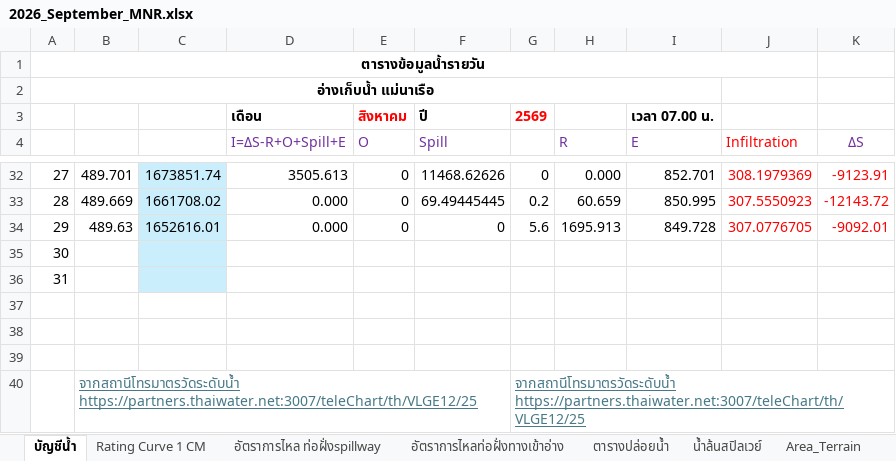
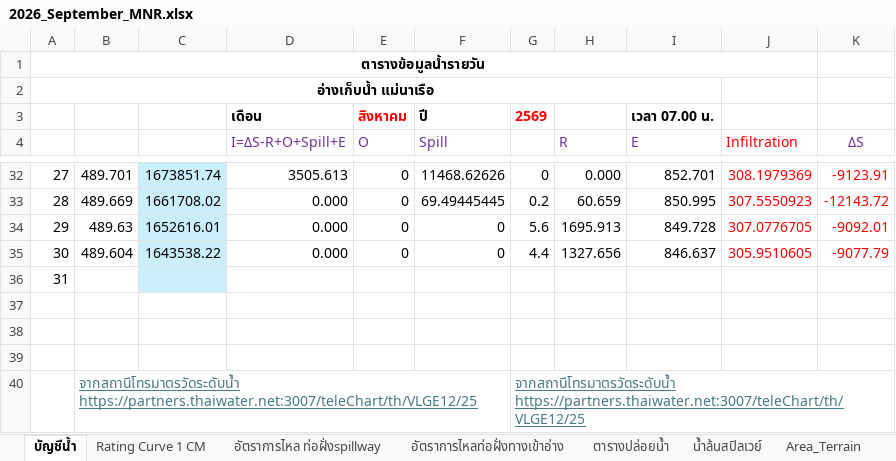
Before and after one commit to mpdox30/maenarua-water-web, an Excel workbook: 01_data/Reservoirs/inflow/2026/2026_September_MNR.xlsx, sheet บัญชีน้ำ, drawn as a sheet; only a part is shown, gaps mark what is left out; values as stored, in another font and other column widths than the file's, no borders; conditional formats not drawn; the diff names each change by its address in the sheet, - before the commit and + after, or states it on an @@ line.

Commit message:
Auto-update: reservoir official file + shadow CSV Thu 10/01/2026  8:16:53.03

```diff
--- a/01_data/Reservoirs/inflow/2026/2026_September_MNR.xlsx (sheet บัญชีน้ำ)
+++ b/01_data/Reservoirs/inflow/2026/2026_September_MNR.xlsx (sheet บัญชีน้ำ)
-B35: (empty)
+B35: 489.604
-C35: (empty)
+C35: 1643538.22
-D35 (I=ΔS-R+O+Spill+E): (empty)
+D35 (I=ΔS-R+O+Spill+E): 0.000
-E35 (O): (empty)
+E35 (O): 0
-F35 (Spill): (empty)
+F35 (Spill): 0
-G35: (empty)
+G35: 4.4
-H35 (R): (empty)
+H35 (R): 1327.656
-I35 (E): (empty)
+I35 (E): 846.637
-J35 (Infiltration): (empty)
+J35 (Infiltration): 305.9510605
-K35 (ΔS): (empty)
+K35 (ΔS): -9077.79
```
Also changed, not shown: 1 other file.
